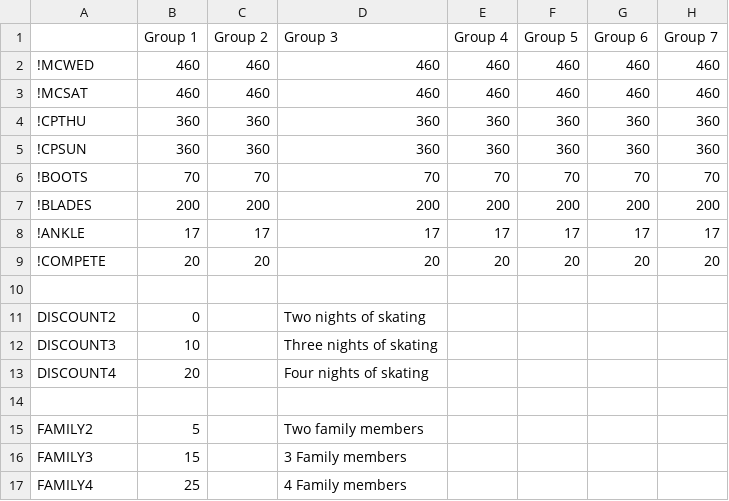
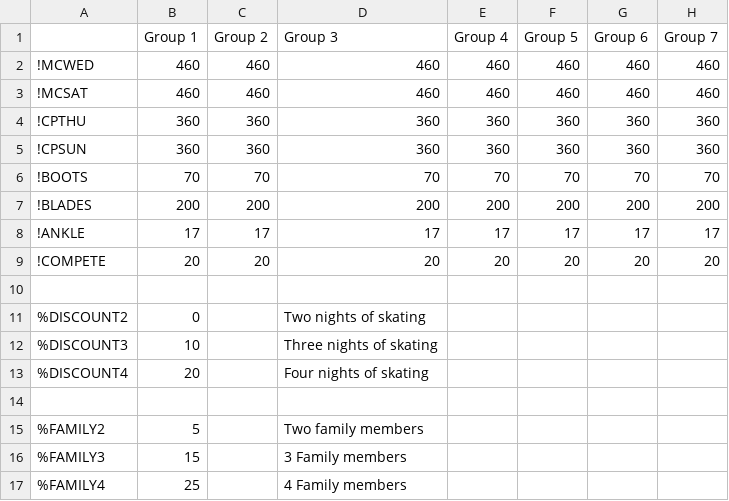
Before and after one commit to Erich-e/Speed_Skating_Registration, a CSV file: ss-amounts.csv, drawn as a sheet.

Commit message:
tarted the discounts:

```diff
--- a/ss-amounts.csv
+++ b/ss-amounts.csv
@@ -10,8 +10,8 @@
 ,,,,,,,
-DISCOUNT2,0,,Two nights of skating,,,,
-DISCOUNT3,10,,Three nights of skating,,,,
-DISCOUNT4,20,,Four nights of skating,,,,
+%DISCOUNT2,0,,Two nights of skating,,,,
+%DISCOUNT3,10,,Three nights of skating,,,,
+%DISCOUNT4,20,,Four nights of skating,,,,
 ,,,,,,,
-FAMILY2,5,,Two family members,,,,
-FAMILY3,15,,3 Family members,,,,
-FAMILY4,25,,4 Family members,,,,
+%FAMILY2,5,,Two family members,,,,
+%FAMILY3,15,,3 Family members,,,,
+%FAMILY4,25,,4 Family members,,,,
```
Also changed, not shown: 1 other file.
